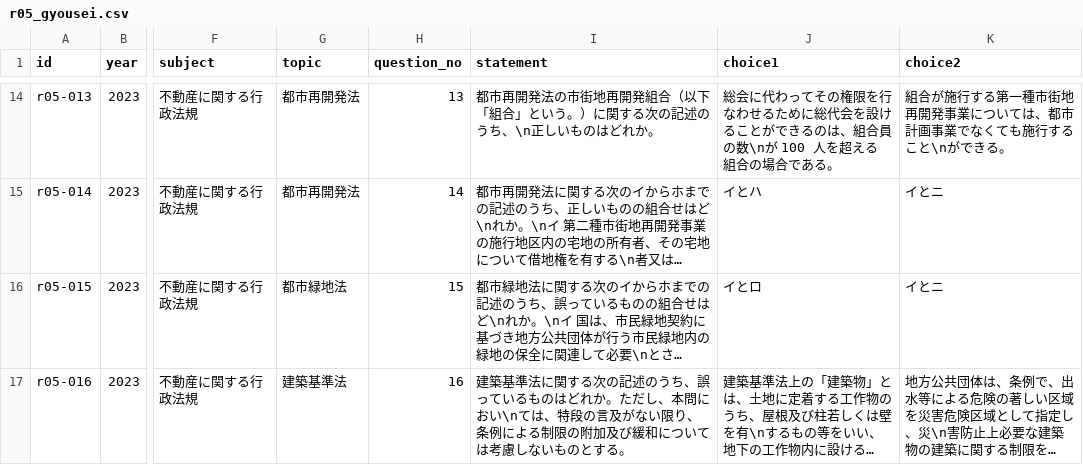
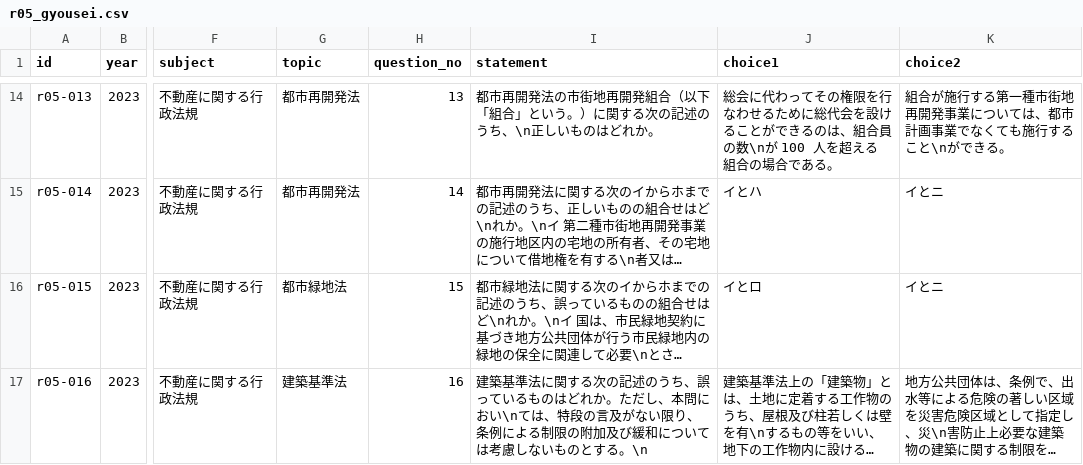
Before and after one commit to AkiraIto27/RealEstateAppraiserQuestions, a CSV file: data/r05_gyousei.csv, drawn as a sheet; only a part is shown, gaps mark what is left out; long unchanged cells end in …; the diff covers the shown part only; the diff names each change by its address in the sheet, - before the commit and + after, or states it on an @@ line.

Commit message:
修正

```diff
--- a/data/r05_gyousei.csv
+++ b/data/r05_gyousei.csv
-I17 (statement): …とする。
+I17 (statement): …とする。\n
```
Also changed, not shown: 4 edited cells elsewhere in this file.
